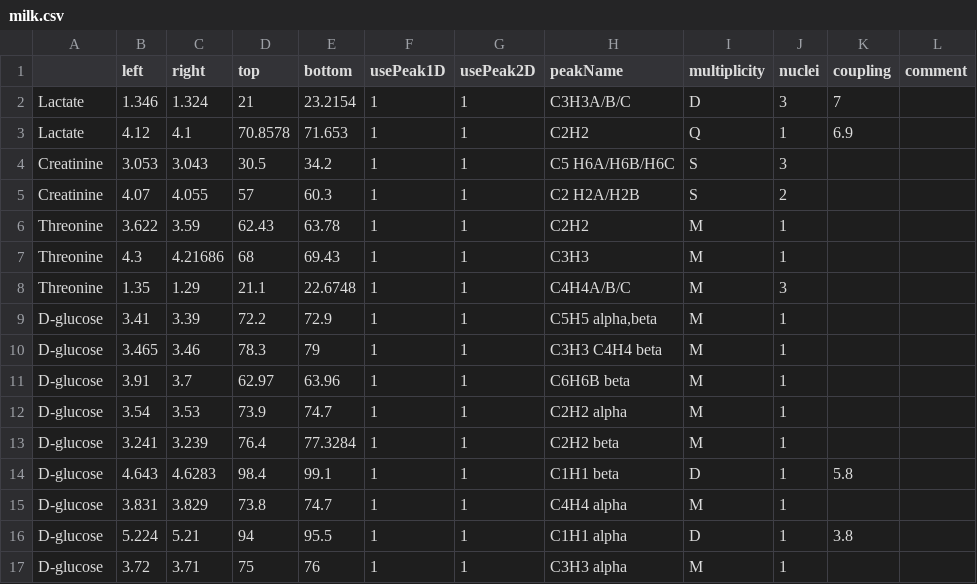
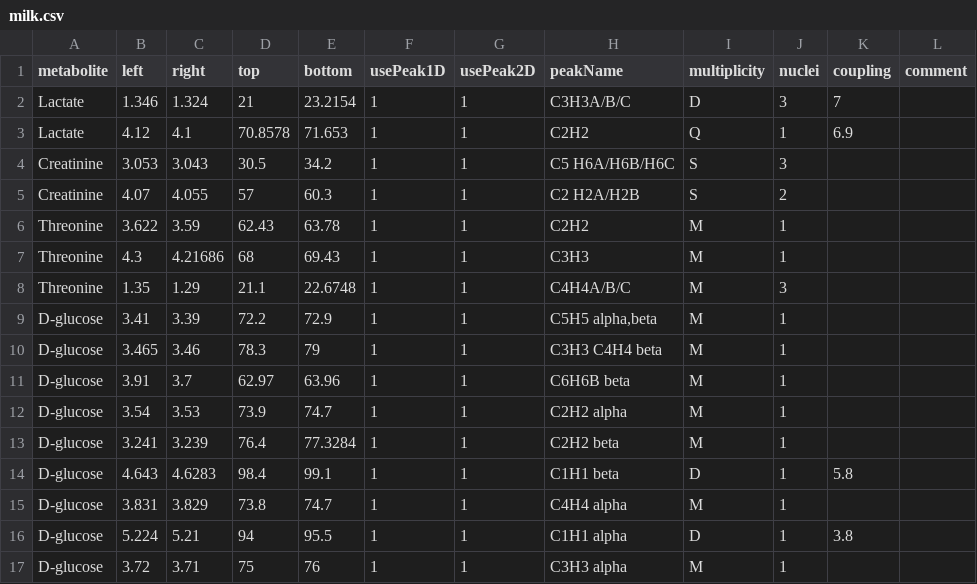
Before and after one commit to kleinomicslab/mrbin, a CSV file: inst/extdata/data/milk.csv, drawn as a sheet.

```diff
--- a/inst/extdata/data/milk.csv
+++ b/inst/extdata/data/milk.csv
@@ -1,2 +1,2 @@
-,left,right,top,bottom,usePeak1D,usePeak2D,peakName,multiplicity,nuclei,coupling,comment
+metabolite,left,right,top,bottom,usePeak1D,usePeak2D,peakName,multiplicity,nuclei,coupling,comment
 Lactate,1.346,1.324,21,23.2154,1,1,C3H3A/B/C,D,3,7,
```
Also changed, not shown: inst/extdata/data/serum.csv, inst/extdata/data/urine.csv.
